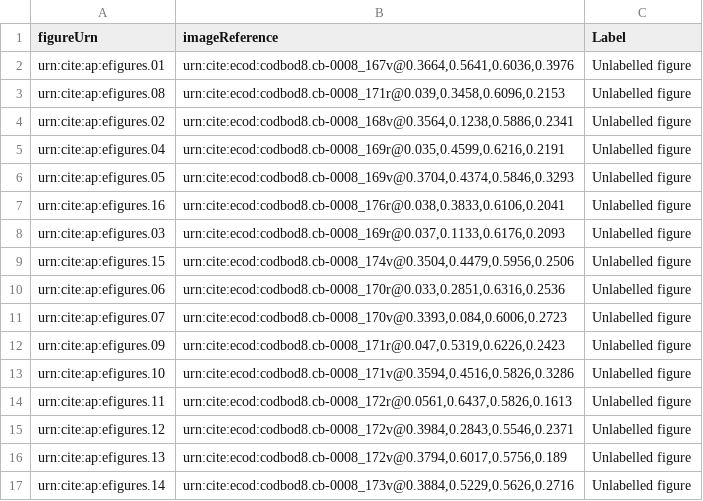
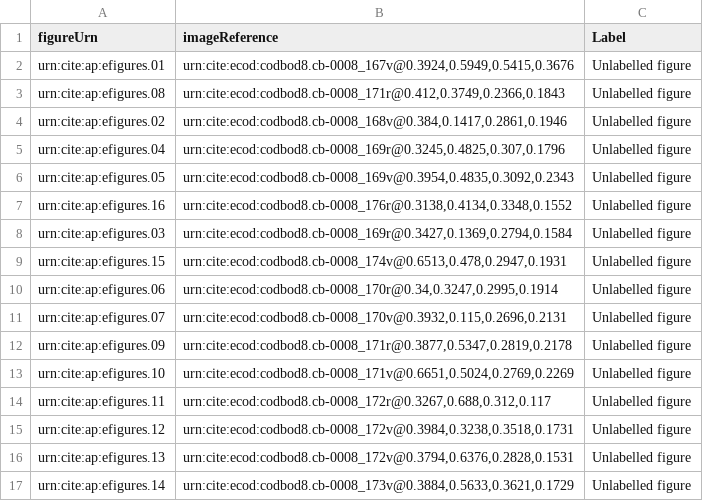
Before and after one commit to DocTaz/archimedes-hc, a CSV file: collections/CodBod8_EutociusFigures.csv, drawn as a sheet.

Commit message:
Captured blank diagram spaces more precisely.

```diff
--- a/collections/CodBod8_EutociusFigures.csv
+++ b/collections/CodBod8_EutociusFigures.csv
@@ -1,17 +1,17 @@
 figureUrn,imageReference,Label
-urn:cite:ap:efigures.01,"urn:cite:ecod:codbod8.cb-0008_167v@0.3664,0.5641,0.6036,0.3976",Unlabelled figure
-urn:cite:ap:efigures.08,"urn:cite:ecod:codbod8.cb-0008_171r@0.039,0.3458,0.6096,0.2153",Unlabelled figure
-urn:cite:ap:efigures.02,"urn:cite:ecod:codbod8.cb-0008_168v@0.3564,0.1238,0.5886,0.2341",Unlabelled figure
-urn:cite:ap:efigures.04,"urn:cite:ecod:codbod8.cb-0008_169r@0.035,0.4599,0.6216,0.2191",Unlabelled figure
-urn:cite:ap:efigures.05,"urn:cite:ecod:codbod8.cb-0008_169v@0.3704,0.4374,0.5846,0.3293",Unlabelled figure
-urn:cite:ap:efigures.16,"urn:cite:ecod:codbod8.cb-0008_176r@0.038,0.3833,0.6106,0.2041",Unlabelled figure
-urn:cite:ap:efigures.03,"urn:cite:ecod:codbod8.cb-0008_169r@0.037,0.1133,0.6176,0.2093",Unlabelled figure
-urn:cite:ap:efigures.15,"urn:cite:ecod:codbod8.cb-0008_174v@0.3504,0.4479,0.5956,0.2506",Unlabelled figure
-urn:cite:ap:efigures.06,"urn:cite:ecod:codbod8.cb-0008_170r@0.033,0.2851,0.6316,0.2536",Unlabelled figure
-urn:cite:ap:efigures.07,"urn:cite:ecod:codbod8.cb-0008_170v@0.3393,0.084,0.6006,0.2723",Unlabelled figure
-urn:cite:ap:efigures.09,"urn:cite:ecod:codbod8.cb-0008_171r@0.047,0.5319,0.6226,0.2423",Unlabelled figure
-urn:cite:ap:efigures.10,"urn:cite:ecod:codbod8.cb-0008_171v@0.3594,0.4516,0.5826,0.3286",Unlabelled figure
-urn:cite:ap:efigures.11,"urn:cite:ecod:codbod8.cb-0008_172r@0.0561,0.6437,0.5826,0.1613",Unlabelled figure
-urn:cite:ap:efigures.12,"urn:cite:ecod:codbod8.cb-0008_172v@0.3984,0.2843,0.5546,0.2371",Unlabelled figure
-urn:cite:ap:efigures.13,"urn:cite:ecod:codbod8.cb-0008_172v@0.3794,0.6017,0.5756,0.189",Unlabelled figure
-urn:cite:ap:efigures.14,"urn:cite:ecod:codbod8.cb-0008_173v@0.3884,0.5229,0.5626,0.2716",Unlabelled figure
+urn:cite:ap:efigures.01,"urn:cite:ecod:codbod8.cb-0008_167v@0.3924,0.5949,0.5415,0.3676",Unlabelled figure
+urn:cite:ap:efigures.08,"urn:cite:ecod:codbod8.cb-0008_171r@0.412,0.3749,0.2366,0.1843",Unlabelled figure
+urn:cite:ap:efigures.02,"urn:cite:ecod:codbod8.cb-0008_168v@0.384,0.1417,0.2861,0.1946",Unlabelled figure
+urn:cite:ap:efigures.04,"urn:cite:ecod:codbod8.cb-0008_169r@0.3245,0.4825,0.307,0.1796",Unlabelled figure
+urn:cite:ap:efigures.05,"urn:cite:ecod:codbod8.cb-0008_169v@0.3954,0.4835,0.3092,0.2343",Unlabelled figure
+urn:cite:ap:efigures.16,"urn:cite:ecod:codbod8.cb-0008_176r@0.3138,0.4134,0.3348,0.1552",Unlabelled figure
+urn:cite:ap:efigures.03,"urn:cite:ecod:codbod8.cb-0008_169r@0.3427,0.1369,0.2794,0.1584",Unlabelled figure
+urn:cite:ap:efigures.15,"urn:cite:ecod:codbod8.cb-0008_174v@0.6513,0.478,0.2947,0.1931",Unlabelled figure
+urn:cite:ap:efigures.06,"urn:cite:ecod:codbod8.cb-0008_170r@0.34,0.3247,0.2995,0.1914",Unlabelled figure
+urn:cite:ap:efigures.07,"urn:cite:ecod:codbod8.cb-0008_170v@0.3932,0.115,0.2696,0.2131",Unlabelled figure
+urn:cite:ap:efigures.09,"urn:cite:ecod:codbod8.cb-0008_171r@0.3877,0.5347,0.2819,0.2178",Unlabelled figure
+urn:cite:ap:efigures.10,"urn:cite:ecod:codbod8.cb-0008_171v@0.6651,0.5024,0.2769,0.2269",Unlabelled figure
+urn:cite:ap:efigures.11,"urn:cite:ecod:codbod8.cb-0008_172r@0.3267,0.688,0.312,0.117",Unlabelled figure
+urn:cite:ap:efigures.12,"urn:cite:ecod:codbod8.cb-0008_172v@0.3984,0.3238,0.3518,0.1731",Unlabelled figure
+urn:cite:ap:efigures.13,"urn:cite:ecod:codbod8.cb-0008_172v@0.3794,0.6376,0.2828,0.1531",Unlabelled figure
+urn:cite:ap:efigures.14,"urn:cite:ecod:codbod8.cb-0008_173v@0.3884,0.5633,0.3621,0.1729",Unlabelled figure
```
